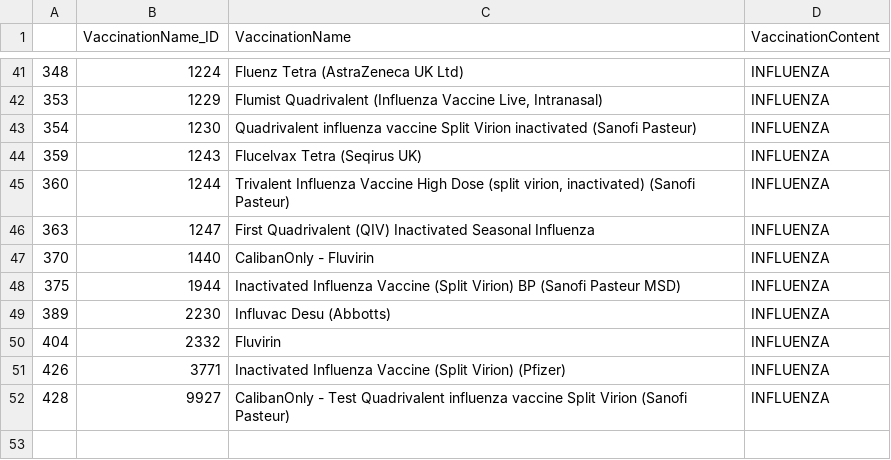
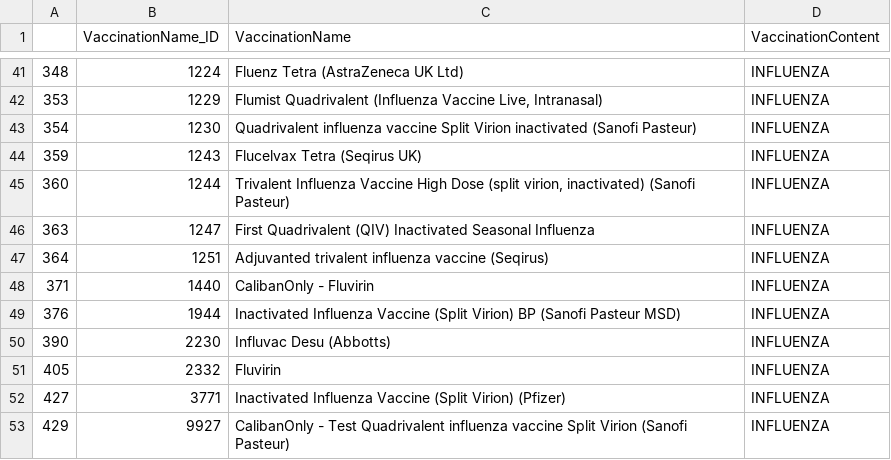
Before and after one commit to opensafely/tpp-sql-notebook, a CSV file: data/fluvacc_reftable.csv, drawn as a sheet; only a part is shown, gaps mark what is left out.

```diff
--- a/data/fluvacc_reftable.csv
+++ b/data/fluvacc_reftable.csv
@@ -46,7 +46,8 @@
 363,1247,First Quadrivalent (QIV) Inactivated Seasonal Influenza,INFLUENZA
-370,1440,CalibanOnly - Fluvirin,INFLUENZA
-375,1944,Inactivated Influenza Vaccine (Split Virion) BP (Sanofi Pasteur MSD),INFLUENZA
-389,2230,Influvac Desu (Abbotts),INFLUENZA
-404,2332,Fluvirin,INFLUENZA
-426,3771,Inactivated Influenza Vaccine (Split Virion) (Pfizer),INFLUENZA
-428,9927,CalibanOnly - Test Quadrivalent influenza vaccine Split Virion (Sanofi Pasteur),INFLUENZA
+364,1251,Adjuvanted trivalent influenza vaccine (Seqirus),INFLUENZA
+371,1440,CalibanOnly - Fluvirin,INFLUENZA
+376,1944,Inactivated Influenza Vaccine (Split Virion) BP (Sanofi Pasteur MSD),INFLUENZA
+390,2230,Influvac Desu (Abbotts),INFLUENZA
+405,2332,Fluvirin,INFLUENZA
+427,3771,Inactivated Influenza Vaccine (Split Virion) (Pfizer),INFLUENZA
+429,9927,CalibanOnly - Test Quadrivalent influenza vaccine Split Virion (Sanofi Pasteur),INFLUENZA
```
Also changed, not shown: data/pneumovacc_reftable.csv, 1 other file.
